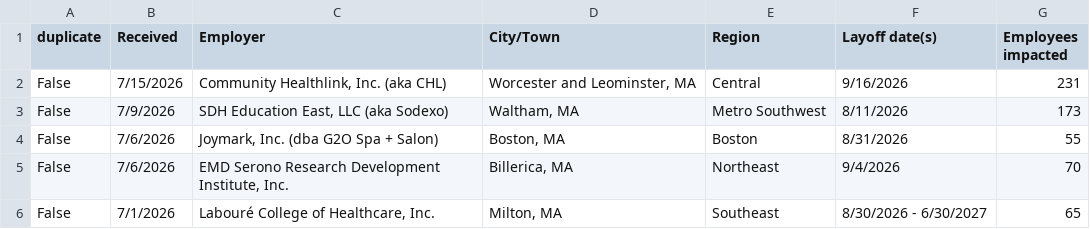
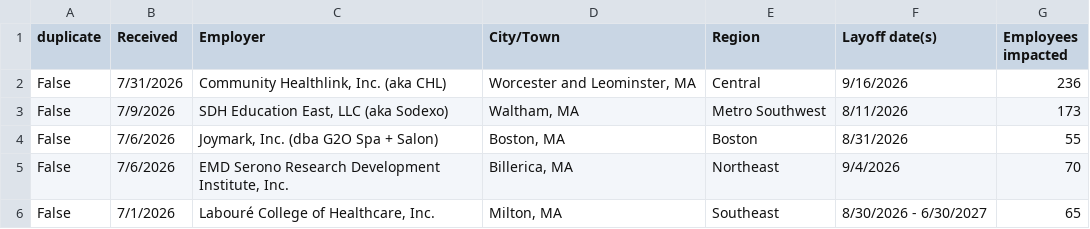
Before and after one commit to BostonGlobe/nr-data-public-warn-notices, a CSV file: all_records_2026.csv, drawn as a sheet.

```diff
--- a/all_records_2026.csv
+++ b/all_records_2026.csv
@@ -1,3 +1,3 @@
 duplicate,Received,Employer,City/Town,Region,Layoff date(s),Employees impacted
-False,7/15/2026,"Community Healthlink, Inc. (aka CHL)","Worcester and Leominster, MA",Central,9/16/2026,231
+False,7/31/2026,"Community Healthlink, Inc. (aka CHL)","Worcester and Leominster, MA",Central,9/16/2026,236
 False,7/9/2026,"SDH Education East, LLC (aka Sodexo)","Waltham, MA",Metro Southwest,8/11/2026,173
```
